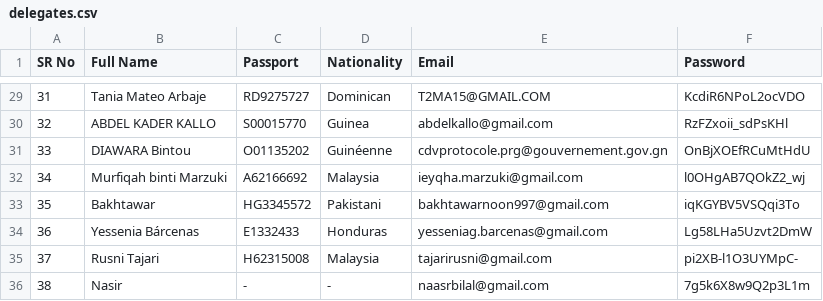
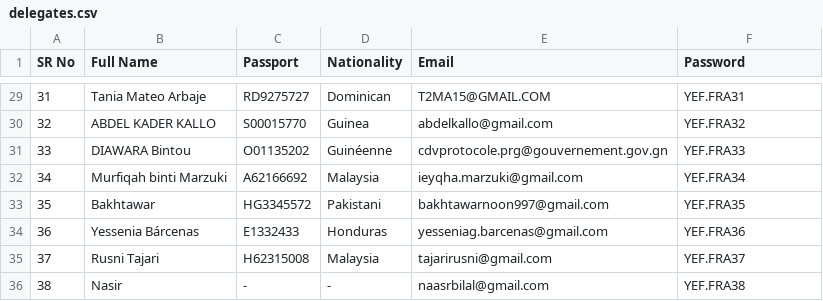
Before and after one commit to CSCDiplomacy/delegate-app, a CSV file: delegates.csv, drawn as a sheet; only a part is shown, gaps mark what is left out; the diff covers the shown part only.

```diff
--- a/delegates.csv
+++ b/delegates.csv
@@ -29,8 +29,8 @@ SR No,Full Name,Passport,Nationality,Email,Password
-31,Tania Mateo Arbaje,RD9275727,Dominican,T2MA15@GMAIL.COM,KcdiR6NPoL2ocVDO
-32,ABDEL KADER KALLO,S00015770,Guinea,abdelkallo@gmail.com,RzFZxoii_sdPsKHl
-33,DIAWARA Bintou,O01135202,Guinéenne,cdvprotocole.prg@gouvernement.gov.gn,OnBjXOEfRCuMtHdU
-34,Murfiqah binti Marzuki,A62166692,Malaysia,ieyqha.marzuki@gmail.com,l0OHgAB7QOkZ2_wj
-35,Bakhtawar,HG3345572,Pakistani,bakhtawarnoon997@gmail.com,iqKGYBV5VSQqi3To
-36,Yessenia Bárcenas,E1332433,Honduras,yesseniag.barcenas@gmail.com,Lg58LHa5Uzvt2DmW
-37,Rusni Tajari,H62315008,Malaysia,tajarirusni@gmail.com,pi2XB-l1O3UYMpC-
-38,Nasir,-,-,naasrbilal@gmail.com,7g5k6X8w9Q2p3L1m
+31,Tania Mateo Arbaje,RD9275727,Dominican,T2MA15@GMAIL.COM,YEF.FRA31
+32,ABDEL KADER KALLO,S00015770,Guinea,abdelkallo@gmail.com,YEF.FRA32
+33,DIAWARA Bintou,O01135202,Guinéenne,cdvprotocole.prg@gouvernement.gov.gn,YEF.FRA33
+34,Murfiqah binti Marzuki,A62166692,Malaysia,ieyqha.marzuki@gmail.com,YEF.FRA34
+35,Bakhtawar,HG3345572,Pakistani,bakhtawarnoon997@gmail.com,YEF.FRA35
+36,Yessenia Bárcenas,E1332433,Honduras,yesseniag.barcenas@gmail.com,YEF.FRA36
+37,Rusni Tajari,H62315008,Malaysia,tajarirusni@gmail.com,YEF.FRA37
+38,Nasir,-,-,naasrbilal@gmail.com,YEF.FRA38
```
Also changed, not shown: 27 edited cells elsewhere in this file, 1 other file.
